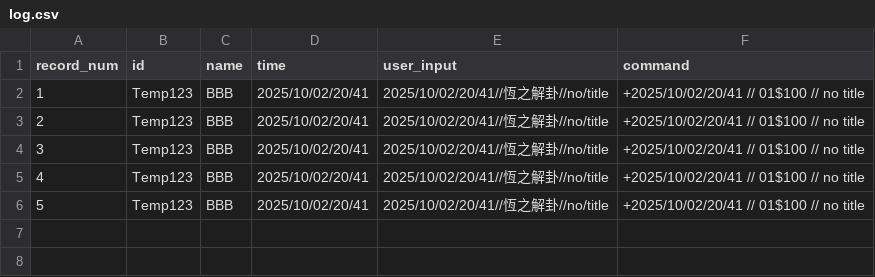
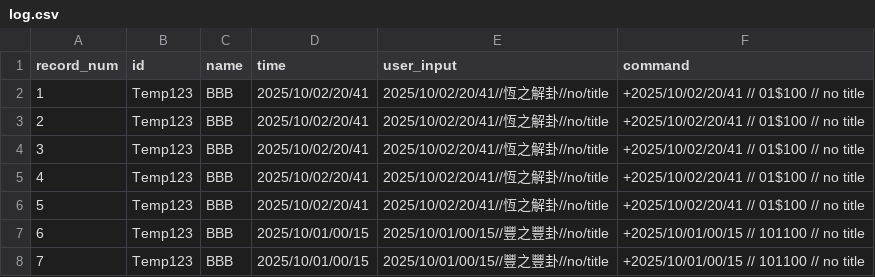
Before and after one commit to BennoWu/sixyao_bot, a CSV file: log.csv, drawn as a sheet.

```diff
--- a/log.csv
+++ b/log.csv
@@ -6 +6,3 @@ record_num,id,name,time,user_input,command
 5,Temp123,BBB,2025/10/02/20/41,2025/10/02/20/41//恆之解卦//no/title,+2025/10/02/20/41 // 01$100 // no title
+6,Temp123,BBB,2025/10/01/00/15,2025/10/01/00/15//豐之豐卦//no/title,+2025/10/01/00/15 // 101100 // no title
+7,Temp123,BBB,2025/10/01/00/15,2025/10/01/00/15//豐之豐卦//no/title,+2025/10/01/00/15 // 101100 // no title
```
Also changed, not shown: 3 other files.
